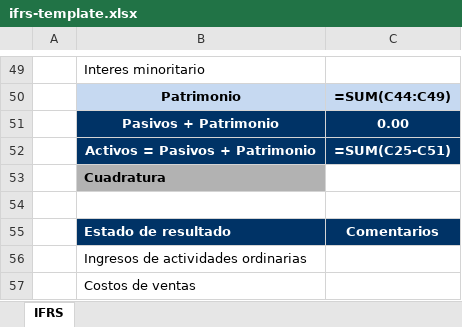
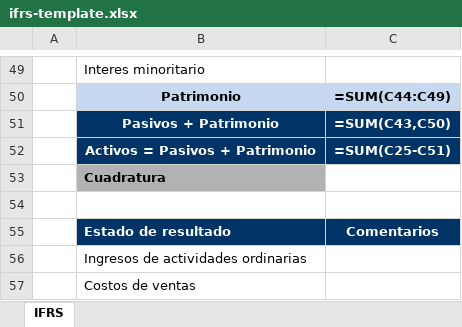
Before and after one commit to jfvalenzuelas/IFRS, an Excel workbook: ifrs-template.xlsx, sheet IFRS, drawn as a sheet; only a part is shown, gaps mark what is left out; values as stored, in another font and other column widths than the file's, no borders; formulas are shown in place of their values; conditional formats not drawn; the diff names each change by its address in the sheet, - before the commit and + after, or states it on an @@ line.

Commit message:
Update on Template.xlsx
Update on cell with SUM function

```diff
--- a/ifrs-template.xlsx (sheet IFRS)
+++ b/ifrs-template.xlsx (sheet IFRS)
-C51: 0.00
+C51: =SUM(C43,C50)
```
